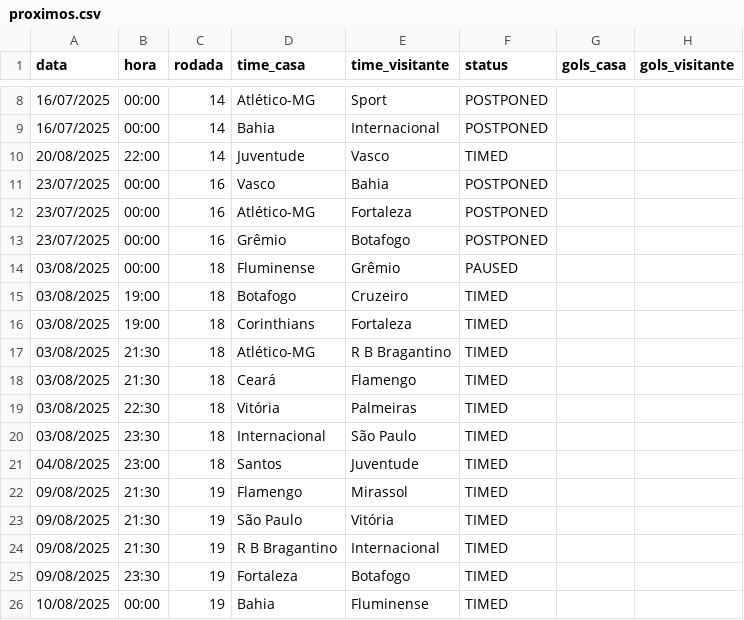
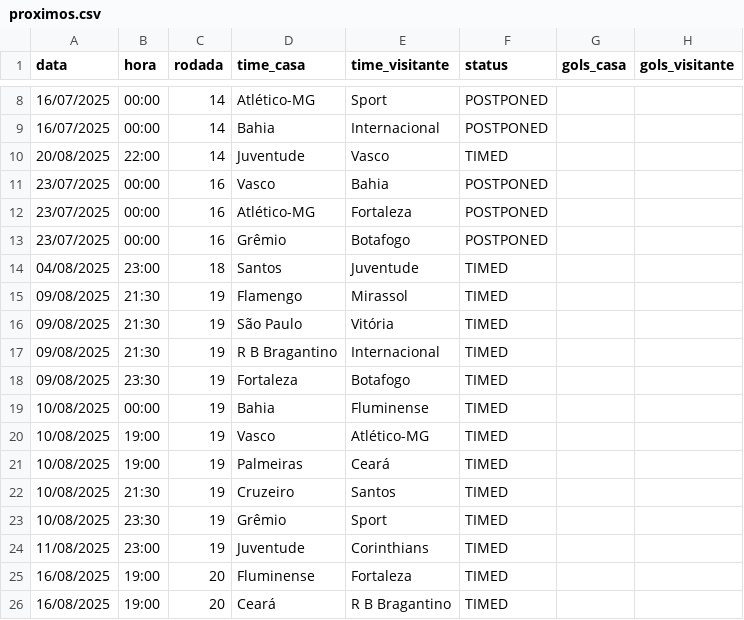
Before and after one commit to tlvzz/BR2025, a CSV file: dados/proximos.csv, drawn as a sheet; only a part is shown, gaps mark what is left out; the shorter side is filled out with more unchanged rows; the diff names each change by its address in the sheet, - before the commit and + after, or states it on an @@ line.

```diff
--- a/dados/proximos.csv
+++ b/dados/proximos.csv
-row 14: 03/08/2025 | 00:00 | 18 | Fluminense | Grêmio | PAUSED
-row 15: 03/08/2025 | 19:00 | 18 | Botafogo | Cruzeiro | TIMED
-row 16: 03/08/2025 | 19:00 | 18 | Corinthians | Fortaleza | TIMED
-row 17: 03/08/2025 | 21:30 | 18 | Atlético-MG | R B Bragantino | TIMED
-row 18: 03/08/2025 | 21:30 | 18 | Ceará | Flamengo | TIMED
-row 19: 03/08/2025 | 22:30 | 18 | Vitória | Palmeiras | TIMED
-row 20: 03/08/2025 | 23:30 | 18 | Internacional | São Paulo | TIMED
```
Also changed, not shown: dados/resultados.csv.
